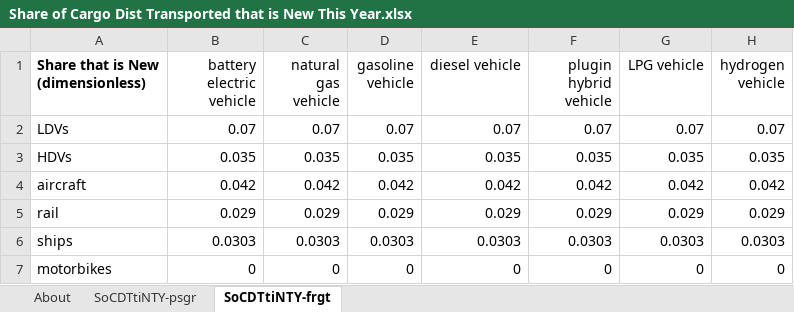
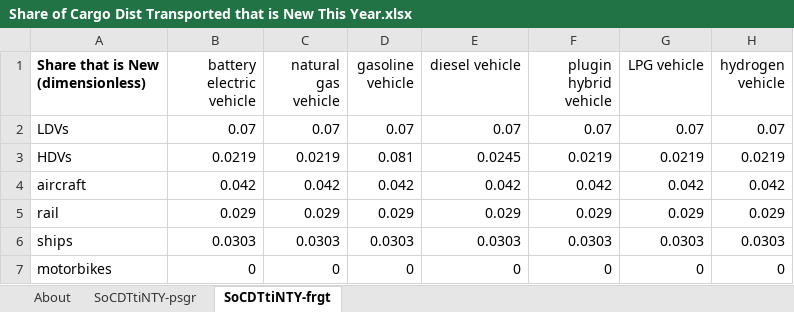
Before and after one commit to EnergyInnovation/eps-minnesota, an Excel workbook: InputData/trans/SoCDTtiNTY/Share of Cargo Dist Transported that is New This Year.xlsx, sheet SoCDTtiNTY-frgt, drawn as a sheet; values as stored, in another font and other column widths than the file's, no borders; the diff names each change by its address in the sheet, - before the commit and + after, or states it on an @@ line.

```diff
--- a/InputData/trans/SoCDTtiNTY/Share of Cargo Dist Transported that is New This Year.xlsx (sheet SoCDTtiNTY-frgt)
+++ b/InputData/trans/SoCDTtiNTY/Share of Cargo Dist Transported that is New This Year.xlsx (sheet SoCDTtiNTY-frgt)
-B3 (battery electric vehicle): 0.035
+B3 (battery electric vehicle): 0.0219
-C3 (natural gas vehicle): 0.035
+C3 (natural gas vehicle): 0.0219
-D3 (gasoline vehicle): 0.035
+D3 (gasoline vehicle): 0.081
-E3 (diesel vehicle): 0.035
+E3 (diesel vehicle): 0.0245
-F3 (plugin hybrid vehicle): 0.035
+F3 (plugin hybrid vehicle): 0.0219
-G3 (LPG vehicle): 0.035
+G3 (LPG vehicle): 0.0219
-H3 (hydrogen vehicle): 0.035
+H3 (hydrogen vehicle): 0.0219
```
Also changed, not shown: sheet SoCDTtiNTY-psgr, InputData/bldgs/SoCEUtiNTY/Share of Cpnt E Use that is New This Year.xlsx, 5 other files.
